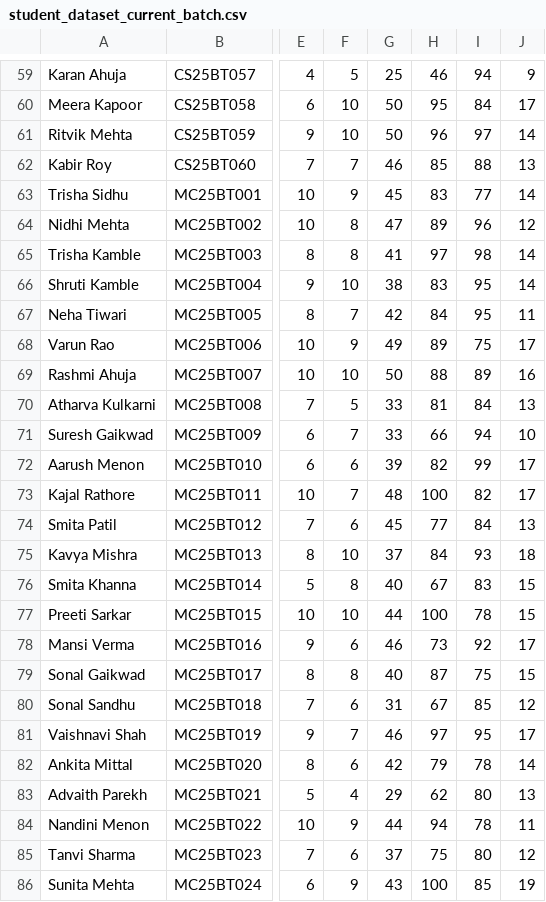
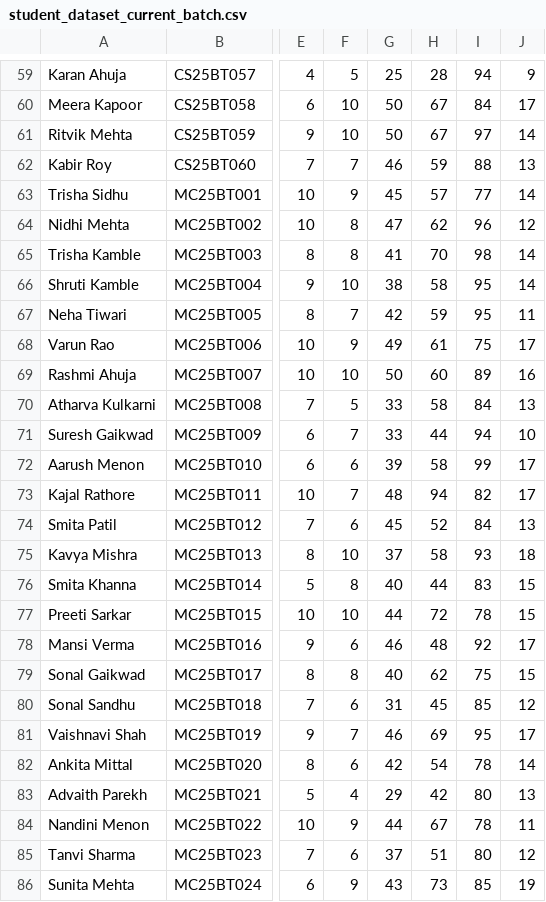
Before and after one commit to praduemnaguntupalli/student-performance-analytics, a CSV file: student_dataset_current_batch.csv, drawn as a sheet; only a part is shown, gaps mark what is left out; the diff covers the shown part only; the diff names each change by its address in the sheet, - before the commit and + after, or states it on an @@ line.

```diff
--- a/student_dataset_current_batch.csv
+++ b/student_dataset_current_batch.csv
-H59: 46
+H59: 28
-H60: 95
+H60: 67
-H61: 96
+H61: 67
-H62: 85
+H62: 59
-H63: 83
+H63: 57
-H64: 89
+H64: 62
-H65: 97
+H65: 70
-H66: 83
+H66: 58
-H67: 84
+H67: 59
-H68: 89
+H68: 61
-H69: 88
+H69: 60
-H70: 81
+H70: 58
-H71: 66
+H71: 44
-H72: 82
+H72: 58
-H73: 100
+H73: 94
-H74: 77
+H74: 52
-H75: 84
+H75: 58
-H76: 67
+H76: 44
-H77: 100
+H77: 72
-H78: 73
+H78: 48
-H79: 87
+H79: 62
-H80: 67
+H80: 45
-H81: 97
+H81: 69
-H82: 79
+H82: 54
-H83: 62
+H83: 42
-H84: 94
+H84: 67
-H85: 75
+H85: 51
-H86: 100
+H86: 73
```
Also changed, not shown: 96 edited cells elsewhere in this file, 2 other files.
